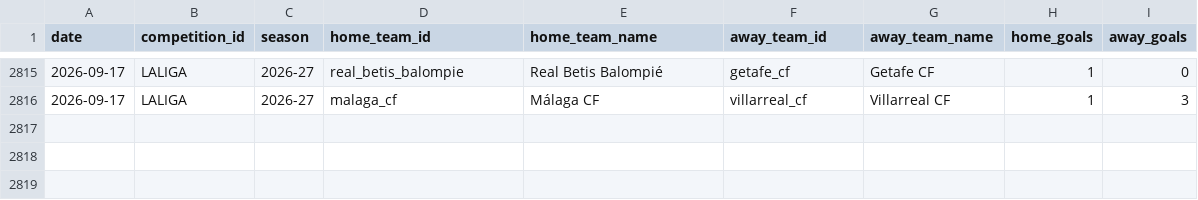
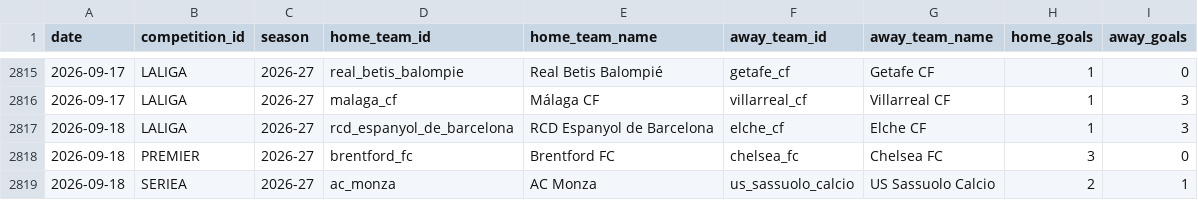
Before and after one commit to alesinho777/botinho777, a CSV file: data/raw/real_matches.csv, drawn as a sheet; only a part is shown, gaps mark what is left out.

```diff
--- a/data/raw/real_matches.csv
+++ b/data/raw/real_matches.csv
@@ -2816 +2816,4 @@ date,competition_id,season,home_team_id,home_team_name,away_team_id,away_team_na
 2026-09-17,LALIGA,2026-27,malaga_cf,Málaga CF,villarreal_cf,Villarreal CF,1,3
+2026-09-18,LALIGA,2026-27,rcd_espanyol_de_barcelona,RCD Espanyol de Barcelona,elche_cf,Elche CF,1,3
+2026-09-18,PREMIER,2026-27,brentford_fc,Brentford FC,chelsea_fc,Chelsea FC,3,0
+2026-09-18,SERIEA,2026-27,ac_monza,AC Monza,us_sassuolo_calcio,US Sassuolo Calcio,2,1
```
Also changed, not shown: data/raw/upcoming_fixtures.csv.
